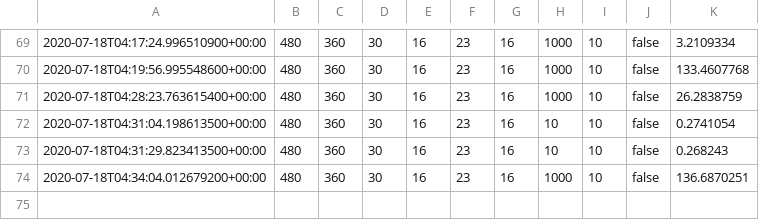
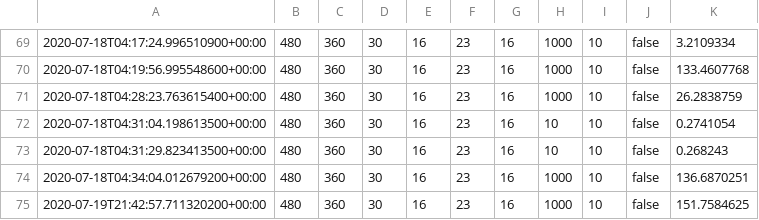
Before and after one commit to SamuelM96/path-tracer, a CSV file: results.csv, drawn as a sheet; only a part is shown, gaps mark what is left out; the diff names each change by its address in the sheet, - before the commit and + after, or states it on an @@ line.

```diff
--- a/results.csv
+++ b/results.csv
+row 75: 2020-07-19T21:42:57.711320200+00:00 | 480 | 360 | 30 | 16 | 23 | 16 | 1000 | 10 | false | 151.7584625
```
Also changed, not shown: 3 other files.
